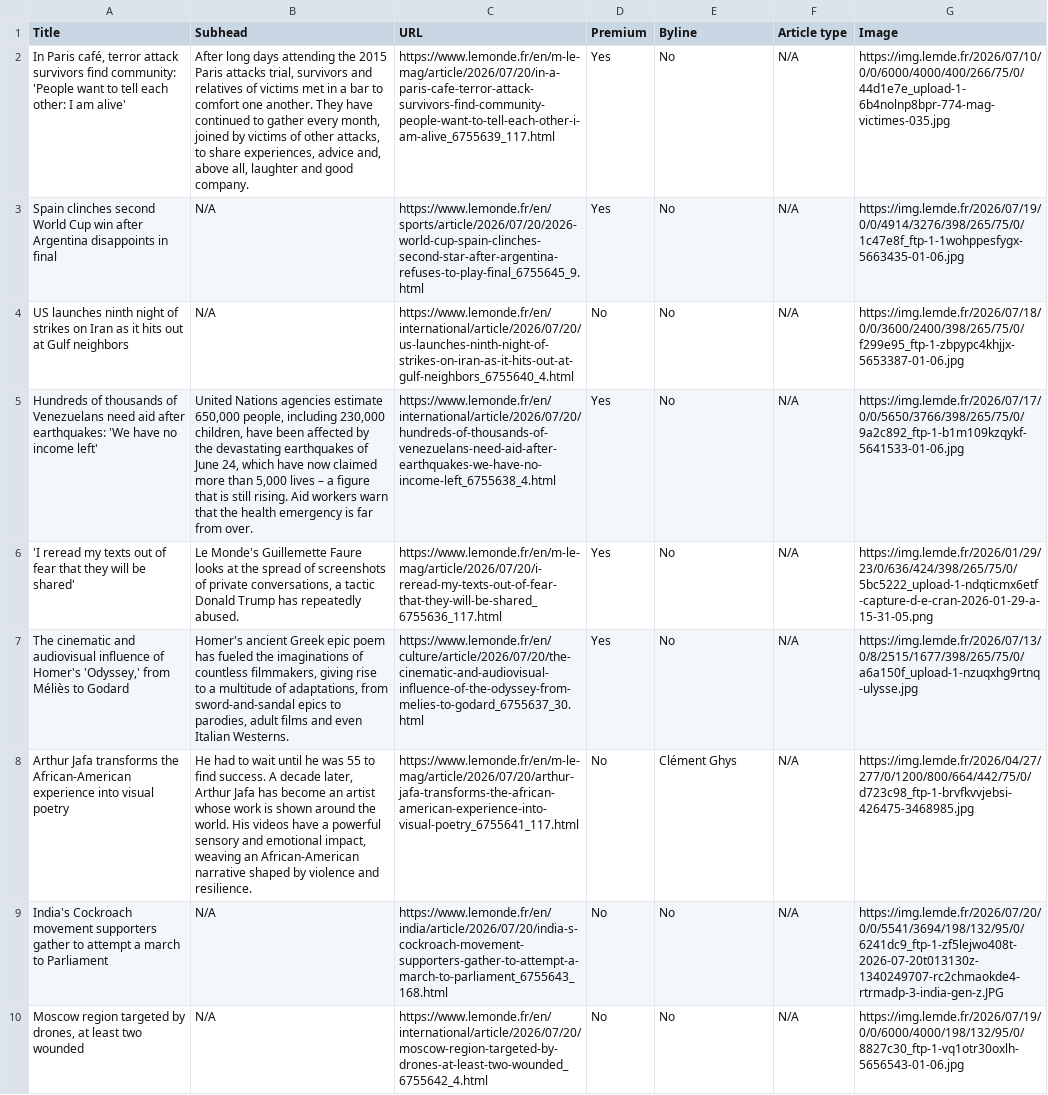
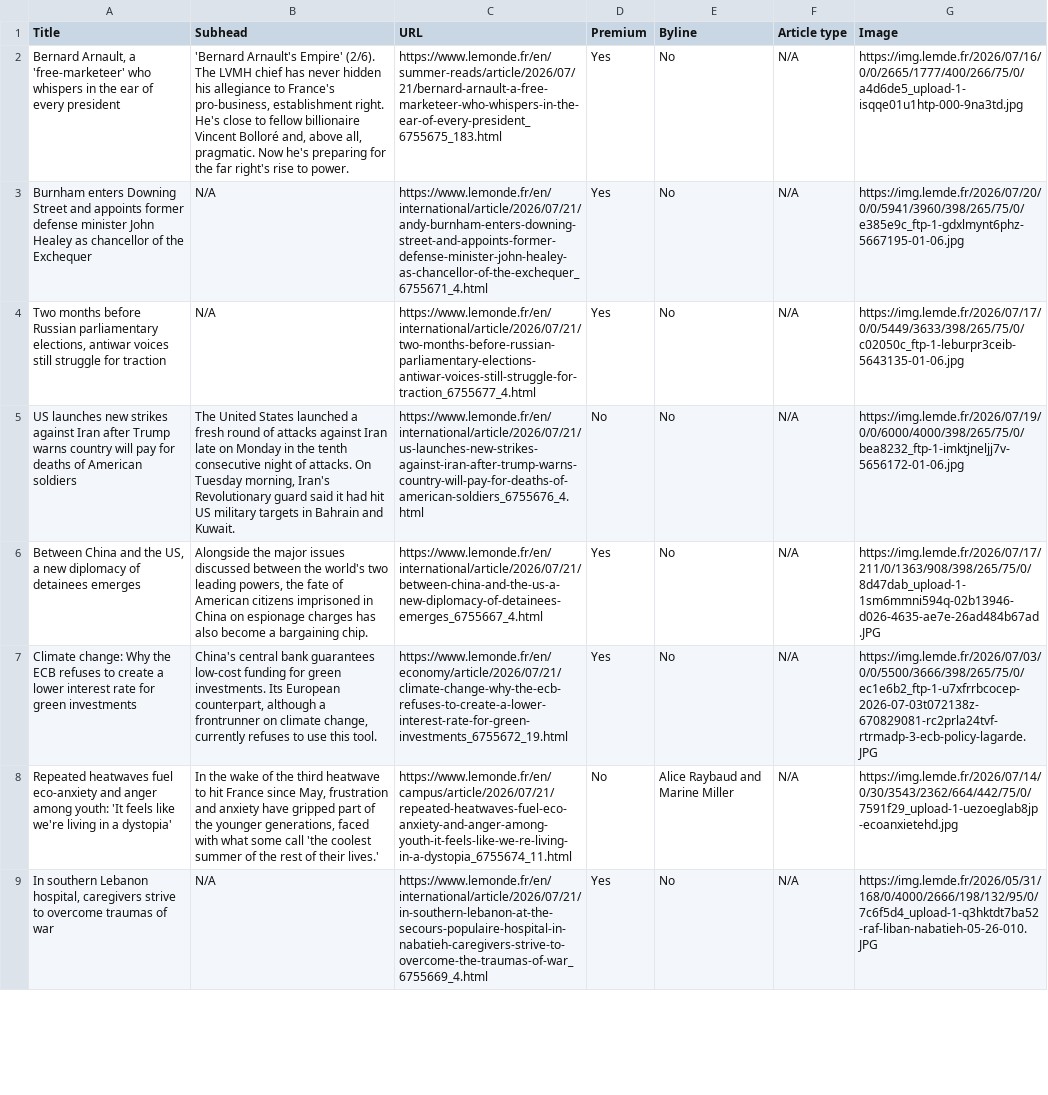
Before and after one commit to ChrisCaurla/07-homework-Le_Monde, a CSV file: Le_Monde-Auto_update.csv, drawn as a sheet; only a part is shown; removed rows and columns are numbered as before the commit, all else as after; the diff covers the shown part only; the diff names each change by its address in the sheet, - before the commit and + after, or states it on an @@ line.

```diff
--- a/Le_Monde-Auto_update.csv
+++ b/Le_Monde-Auto_update.csv
-A2 (Title): In Paris café, terror attack survivors find community: 'People want to tell each other: I am alive'
+A2 (Title): Bernard Arnault, a 'free-marketeer' who whispers in the ear of every president
-B2 (Subhead): After long days attending the 2015 Paris attacks trial, survivors and relatives of victims met in a bar to comfort one another. They have continued to gather every month, joined by victims of other attacks, to share experiences, advice and, above all, laughter and good company.
+B2 (Subhead): 'Bernard Arnault's Empire' (2/6). The LVMH chief has never hidden his allegiance to France's pro-business, establishment right. He's close to fellow billionaire Vincent Bolloré and, above all, pragmatic. Now he's preparing for the far right's rise to power.
-C2 (URL): https://www.lemonde.fr/en/m-le-mag/article/2026/07/20/in-a-paris-cafe-terror-attack-survivors-find-community-people-want-to-tell-each-other-i-am-alive_6755639_117.html
+C2 (URL): https://www.lemonde.fr/en/summer-reads/article/2026/07/21/bernard-arnault-a-free-marketeer-who-whispers-in-the-ear-of-every-president_6755675_183.html
-G2 (Image): https://img.lemde.fr/2026/07/10/0/0/6000/4000/400/266/75/0/44d1e7e_upload-1-6b4nolnp8bpr-774-mag-victimes-035.jpg
+G2 (Image): https://img.lemde.fr/2026/07/16/0/0/2665/1777/400/266/75/0/a4d6de5_upload-1-isqqe01u1htp-000-9na3td.jpg
-A3 (Title): Spain clinches second World Cup win after Argentina disappoints in final
+A3 (Title): Burnham enters Downing Street and appoints former defense minister John Healey as chancellor of the Exchequer
-C3 (URL): https://www.lemonde.fr/en/sports/article/2026/07/20/2026-world-cup-spain-clinches-second-star-after-argentina-refuses-to-play-final_6755645_9.html
+C3 (URL): https://www.lemonde.fr/en/international/article/2026/07/21/andy-burnham-enters-downing-street-and-appoints-former-defense-minister-john-healey-as-chancellor-of-the-exchequer_6755671_4.html
-G3 (Image): https://img.lemde.fr/2026/07/19/0/0/4914/3276/398/265/75/0/1c47e8f_ftp-1-1wohppesfygx-5663435-01-06.jpg
+G3 (Image): https://img.lemde.fr/2026/07/20/0/0/5941/3960/398/265/75/0/e385e9c_ftp-1-gdxlmynt6phz-5667195-01-06.jpg
+row 4: Two months before Russian parliamentary elections, antiwar voices still struggle for traction | N/A | https://www.lemonde.fr/en/international/article/2026/07/21/two-months-before-russian-parliamentary-elections-antiwar-voices-still-struggle-for-traction_6755677_4.html | Yes | No | N/A | https://img.lemde.fr/2026/07/17/0/0/5449/3633/398/265/75/0/c02050c_ftp-1-leburpr3ceib-5643135-01-06.jpg
-A5 (Title): US launches ninth night of strikes on Iran as it hits out at Gulf neighbors
+A5 (Title): US launches new strikes against Iran after Trump warns country will pay for deaths of American soldiers
-B5 (Subhead): N/A
+B5 (Subhead): The United States launched a fresh round of attacks against Iran late on Monday in the tenth consecutive night of attacks. On Tuesday morning, Iran's Revolutionary guard said it had hit US military targets in Bahrain and Kuwait.
-C5 (URL): https://www.lemonde.fr/en/international/article/2026/07/20/us-launches-ninth-night-of-strikes-on-iran-as-it-hits-out-at-gulf-neighbors_6755640_4.html
+C5 (URL): https://www.lemonde.fr/en/international/article/2026/07/21/us-launches-new-strikes-against-iran-after-trump-warns-country-will-pay-for-deaths-of-american-soldiers_6755676_4.html
-G5 (Image): https://img.lemde.fr/2026/07/18/0/0/3600/2400/398/265/75/0/f299e95_ftp-1-zbpypc4khjjx-5653387-01-06.jpg
+G5 (Image): https://img.lemde.fr/2026/07/19/0/0/6000/4000/398/265/75/0/bea8232_ftp-1-imktjneljj7v-5656172-01-06.jpg
-A6 (Title): Hundreds of thousands of Venezuelans need aid after earthquakes: 'We have no income left'
+A6 (Title): Between China and the US, a new diplomacy of detainees emerges
-B6 (Subhead): United Nations agencies estimate 650,000 people, including 230,000 children, have been affected by the devastating earthquakes of June 24, which have now claimed more than 5,000 lives – a figure that is still rising. Aid workers warn that the health emergency is far from over.
+B6 (Subhead): Alongside the major issues discussed between the world's two leading powers, the fate of American citizens imprisoned in China on espionage charges has also become a bargaining chip.
-C6 (URL): https://www.lemonde.fr/en/international/article/2026/07/20/hundreds-of-thousands-of-venezuelans-need-aid-after-earthquakes-we-have-no-income-left_6755638_4.html
+C6 (URL): https://www.lemonde.fr/en/international/article/2026/07/21/between-china-and-the-us-a-new-diplomacy-of-detainees-emerges_6755667_4.html
-G6 (Image): https://img.lemde.fr/2026/07/17/0/0/5650/3766/398/265/75/0/9a2c892_ftp-1-b1m109kzqykf-5641533-01-06.jpg
+G6 (Image): https://img.lemde.fr/2026/07/17/211/0/1363/908/398/265/75/0/8d47dab_upload-1-1sm6mmni594q-02b13946-d026-4635-ae7e-26ad484b67ad.JPG
-A7 (Title): 'I reread my texts out of fear that they will be shared'
+A7 (Title): Climate change: Why the ECB refuses to create a lower interest rate for green investments
-B7 (Subhead): Le Monde's Guillemette Faure looks at the spread of screenshots of private conversations, a tactic Donald Trump has repeatedly abused.
+B7 (Subhead): China's central bank guarantees low-cost funding for green investments. Its European counterpart, although a frontrunner on climate change, currently refuses to use this tool.
-C7 (URL): https://www.lemonde.fr/en/m-le-mag/article/2026/07/20/i-reread-my-texts-out-of-fear-that-they-will-be-shared_6755636_117.html
+C7 (URL): https://www.lemonde.fr/en/economy/article/2026/07/21/climate-change-why-the-ecb-refuses-to-create-a-lower-interest-rate-for-green-investments_6755672_19.html
-G7 (Image): https://img.lemde.fr/2026/01/29/23/0/636/424/398/265/75/0/5bc5222_upload-1-ndqticmx6etf-capture-d-e-cran-2026-01-29-a-15-31-05.png
+G7 (Image): https://img.lemde.fr/2026/07/03/0/0/5500/3666/398/265/75/0/ec1e6b2_ftp-1-u7xfrrbcocep-2026-07-03t072138z-670829081-rc2prla24tvf-rtrmadp-3-ecb-policy-lagarde.JPG
-row 7: The cinematic and audiovisual influence of Homer's 'Odyssey,' from Méliès to Godard | Homer's ancient Greek epic poem has fueled the imaginations of countless filmmakers, giving rise to a multitude of adaptations, from sword-and-sandal epics to parodies, adult films and even Italian Westerns. | https://www.lemonde.fr/en/culture/article/2026/07/20/the-cinematic-and-audiovisual-influence-of-the-odyssey-from-melies-to-godard_6755637_30.html | Yes | No | N/A | https://img.lemde.fr/2026/07/13/0/8/2515/1677/398/265/75/0/a6a150f_upload-1-nzuqxhg9rtnq-ulysse.jpg
-A8 (Title): Arthur Jafa transforms the African-American experience into visual poetry
+A8 (Title): Repeated heatwaves fuel eco-anxiety and anger among youth: 'It feels like we're living in a dystopia'
-B8 (Subhead): He had to wait until he was 55 to find success. A decade later, Arthur Jafa has become an artist whose work is shown around the world. His videos have a powerful sensory and emotional impact, weaving an African-American narrative shaped by violence and resilience.
+B8 (Subhead): In the wake of the third heatwave to hit France since May, frustration and anxiety have gripped part of the younger generations, faced with what some call 'the coolest summer of the rest of their lives.'
-C8 (URL): https://www.lemonde.fr/en/m-le-mag/article/2026/07/20/arthur-jafa-transforms-the-african-american-experience-into-visual-poetry_6755641_117.html
+C8 (URL): https://www.lemonde.fr/en/campus/article/2026/07/21/repeated-heatwaves-fuel-eco-anxiety-and-anger-among-youth-it-feels-like-we-re-living-in-a-dystopia_6755674_11.html
-E8 (Byline): Clément Ghys
+E8 (Byline): Alice Raybaud and Marine Miller
-G8 (Image): https://img.lemde.fr/2026/04/27/277/0/1200/800/664/442/75/0/d723c98_ftp-1-brvfkvvjebsi-426475-3468985.jpg
+G8 (Image): https://img.lemde.fr/2026/07/14/0/30/3543/2362/664/442/75/0/7591f29_upload-1-uezoeglab8jp-ecoanxietehd.jpg
-A9 (Title): India's Cockroach movement supporters gather to attempt a march to Parliament
+A9 (Title): In southern Lebanon hospital, caregivers strive to overcome traumas of war
-C9 (URL): https://www.lemonde.fr/en/india/article/2026/07/20/india-s-cockroach-movement-supporters-gather-to-attempt-a-march-to-parliament_6755643_168.html
+C9 (URL): https://www.lemonde.fr/en/international/article/2026/07/21/in-southern-lebanon-at-the-secours-populaire-hospital-in-nabatieh-caregivers-strive-to-overcome-the-traumas-of-war_6755669_4.html
-D9 (Premium): No
+D9 (Premium): Yes
-G9 (Image): https://img.lemde.fr/2026/07/20/0/0/5541/3694/198/132/95/0/6241dc9_ftp-1-zf5lejwo408t-2026-07-20t013130z-1340249707-rc2chmaokde4-rtrmadp-3-india-gen-z.JPG
+G9 (Image): https://img.lemde.fr/2026/05/31/168/0/4000/2666/198/132/95/0/7c6f5d4_upload-1-q3hktdt7ba52-raf-liban-nabatieh-05-26-010.JPG
-row 10: Moscow region targeted by drones, at least two wounded | N/A | https://www.lemonde.fr/en/international/article/2026/07/20/moscow-region-targeted-by-drones-at-least-two-wounded_6755642_4.html | No | No | N/A | https://img.lemde.fr/2026/07/19/0/0/6000/4000/198/132/95/0/8827c30_ftp-1-vq1otr30oxlh-5656543-01-06.jpg
```
Also changed, not shown: 2 added rows, 3 removed rows and 31 edited cells elsewhere in this file.
